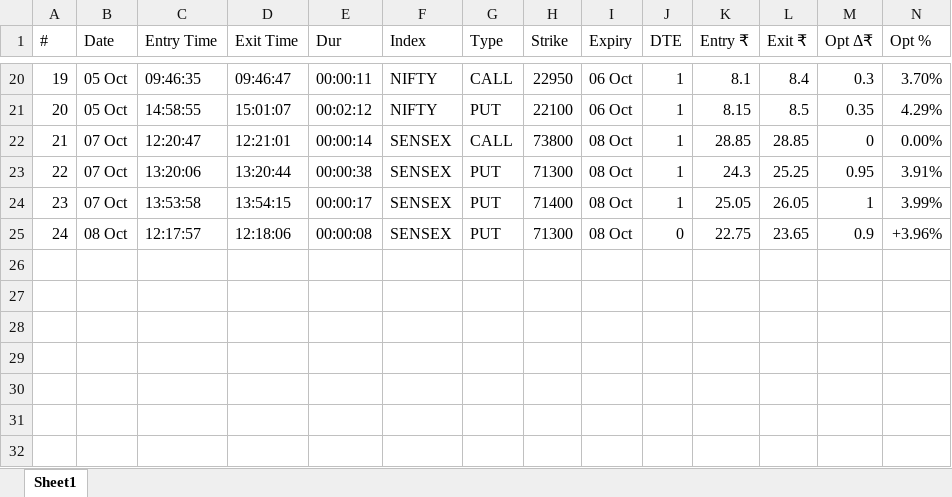
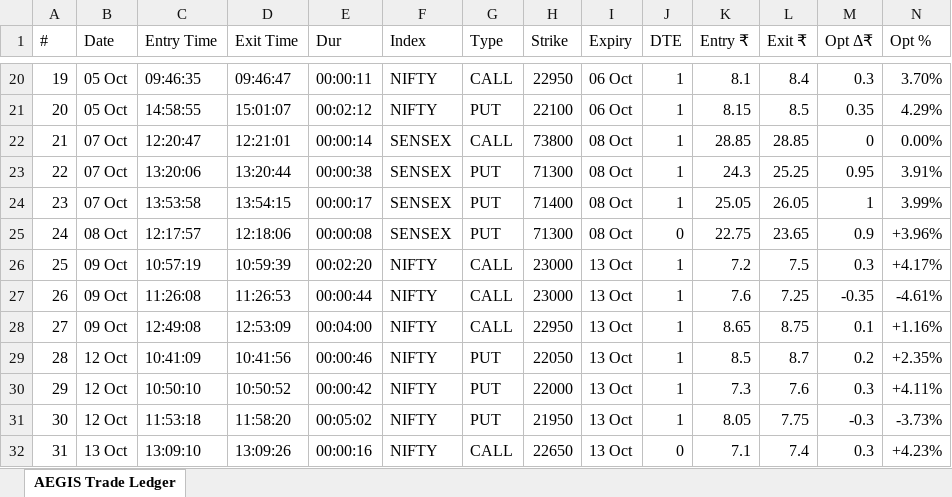
Before and after one commit to amarjeetsinghyd/AEGIS, an Excel workbook: docs/AEGIS_TRADE_JOURNAL.xlsx, sheet AEGIS Trade Ledger, drawn as a sheet; only a part is shown, gaps mark what is left out; values as stored, in another font and other column widths than the file's, no cell formats; rows hold the shown columns only; the diff names each change by its address in the sheet, - before the commit and + after, or states it on an @@ line.

Commit message:
feat(aegis): Hummingbird low-latency upgrade and zero-REST execution

```diff
--- a/docs/AEGIS_TRADE_JOURNAL.xlsx (sheet AEGIS Trade Ledger)
+++ b/docs/AEGIS_TRADE_JOURNAL.xlsx (sheet AEGIS Trade Ledger)
-sheet tab: Sheet1
+sheet tab: AEGIS Trade Ledger
+row 26: 25 | 09 Oct | 10:57:19 | 10:59:39 | 00:02:20 | NIFTY | CALL | 23000 | 13 Oct | 1 | 7.2 | 7.5 | 0.3 | +4.17%
+row 27: 26 | 09 Oct | 11:26:08 | 11:26:53 | 00:00:44 | NIFTY | CALL | 23000 | 13 Oct | 1 | 7.6 | 7.25 | -0.35 | -4.61%
+row 28: 27 | 09 Oct | 12:49:08 | 12:53:09 | 00:04:00 | NIFTY | CALL | 22950 | 13 Oct | 1 | 8.65 | 8.75 | 0.1 | +1.16%
+row 29: 28 | 12 Oct | 10:41:09 | 10:41:56 | 00:00:46 | NIFTY | PUT | 22050 | 13 Oct | 1 | 8.5 | 8.7 | 0.2 | +2.35%
+row 30: 29 | 12 Oct | 10:50:10 | 10:50:52 | 00:00:42 | NIFTY | PUT | 22000 | 13 Oct | 1 | 7.3 | 7.6 | 0.3 | +4.11%
+row 31: 30 | 12 Oct | 11:53:18 | 11:58:20 | 00:05:02 | NIFTY | PUT | 21950 | 13 Oct | 1 | 8.05 | 7.75 | -0.3 | -3.73%
+row 32: 31 | 13 Oct | 13:09:10 | 13:09:26 | 00:00:16 | NIFTY | CALL | 22650 | 13 Oct | 0 | 7.1 | 7.4 | 0.3 | +4.23%
```
Also changed, not shown: cell formats, docs/ARGUS_TRADE_JOURNAL.xlsx, 11 other files.
